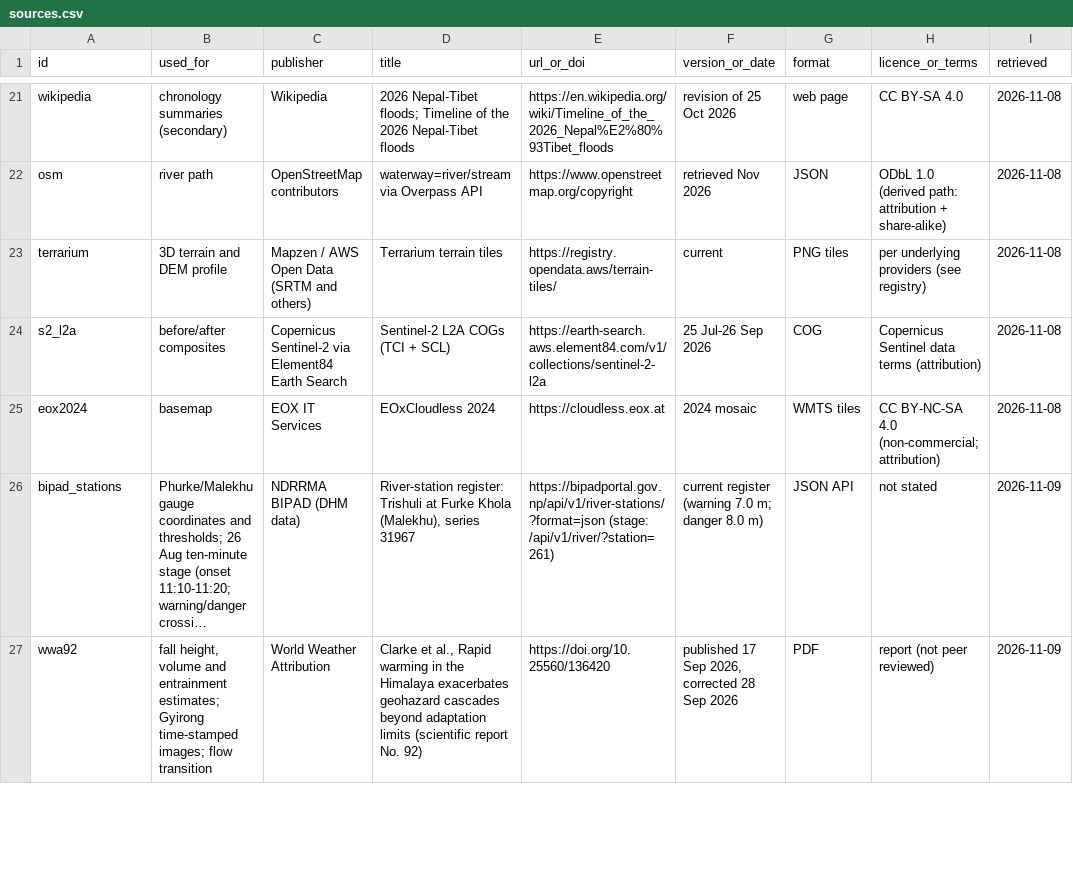
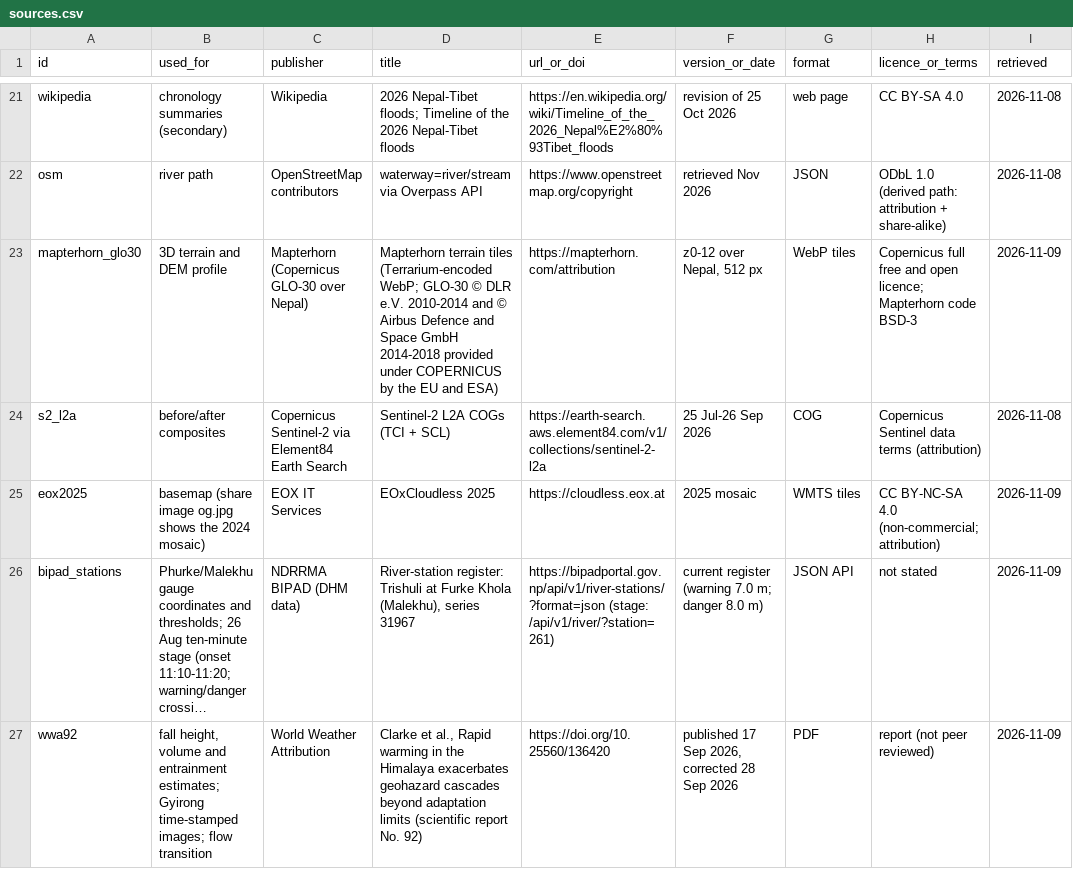
Before and after one commit to IbaadGEO/trishuli-flood-trace, a CSV file: sources.csv, drawn as a sheet; only a part is shown, gaps mark what is left out; long unchanged cells end in …; removed rows and columns are numbered as before the commit, all else as after; the diff names each change by its address in the sheet, - before the commit and + after, or states it on an @@ line.

Commit message:
MapLibre 6.17, EOxCloudless 2025, Mapterhorn GLO-30 terrain, sky and fog; smooth follow camera through event pauses and bends

```diff
--- a/sources.csv
+++ b/sources.csv
-row 23: terrarium | 3D terrain and DEM profile | Mapzen / AWS Open Data (SRTM and others) | Terrarium terrain tiles | https://registry.opendata.aws/terrain-tiles/ | current | PNG tiles | per underlying providers (see registry) | 2026-11-08
+row 23: mapterhorn_glo30 | 3D terrain and DEM profile | Mapterhorn (Copernicus GLO-30 over Nepal) | Mapterhorn terrain tiles (Terrarium-encoded WebP; GLO-30 © DLR e.V. 2010-2014 and © Airbus Defence and Space GmbH 2014-2018 provided under COPERNICUS by the EU and ESA) | https://mapterhorn.com/attribution | z0-12 over Nepal, 512 px | WebP tiles | Copernicus full free and open licence; Mapterhorn code BSD-3 | 2026-11-09
-A25 (id): eox2024
+A25 (id): eox2025
-B25 (used_for): basemap
+B25 (used_for): basemap (share image og.jpg shows the 2024 mosaic)
-D25 (title): EOxCloudless 2024
+D25 (title): EOxCloudless 2025
-F25 (version_or_date): 2024 mosaic
+F25 (version_or_date): 2025 mosaic
-I25 (retrieved): 2026-11-08
+I25 (retrieved): 2026-11-09
```
Also changed, not shown: 7 other files.
